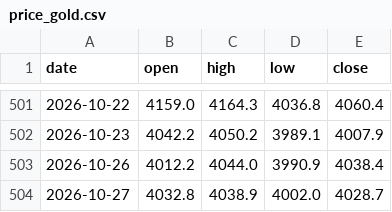
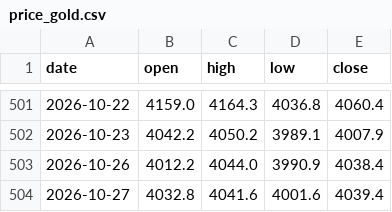
Before and after one commit to Allenvip1/G-F-U-T, a CSV file: data/price_gold.csv, drawn as a sheet; only a part is shown, gaps mark what is left out.

```diff
--- a/data/price_gold.csv
+++ b/data/price_gold.csv
@@ -503,2 +503,2 @@ date,open,high,low,close
 2026-10-26,4012.2,4044.0,3990.9,4038.4
-2026-10-27,4032.8,4038.9,4002.0,4028.7
+2026-10-27,4032.8,4041.6,4001.6,4039.4
```
Also changed, not shown: data/price_silver.csv, 1 other file.
